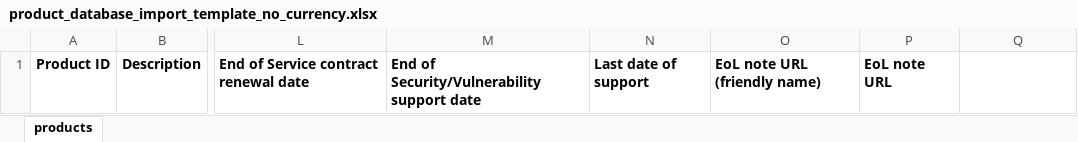
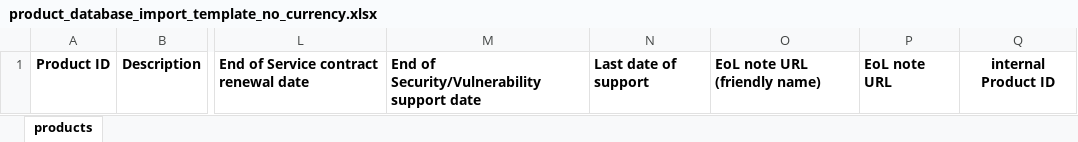
Before and after one commit to hoelsner/product-database, an Excel workbook: static/file/product_database_import_template_no_currency.xlsx, sheet products, drawn as a sheet; only a part is shown, gaps mark what is left out; values as stored, in another font and other column widths than the file's, no borders; the diff names each change by its address in the sheet, - before the commit and + after, or states it on an @@ line.

```diff
--- a/static/file/product_database_import_template_no_currency.xlsx (sheet products)
+++ b/static/file/product_database_import_template_no_currency.xlsx (sheet products)
-Q1: (empty)
+Q1: internal Product ID
```
Also changed, not shown: static/file/product_database_import_template.xlsx, 26 other files.
